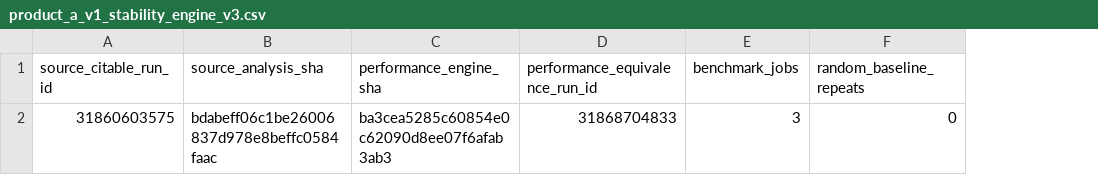
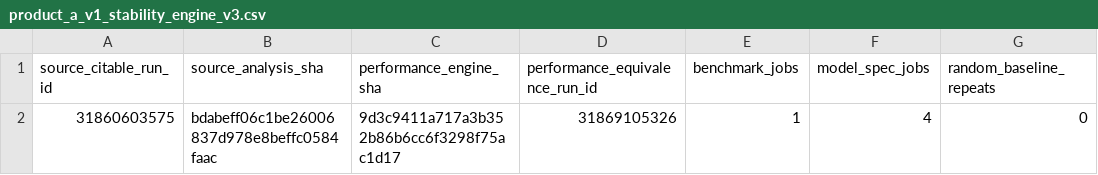
Before and after one commit to zuizui0223/sdmr, a CSV file: configs/product_a_v1_stability_engine_v3.csv, drawn as a sheet; only a part is shown; the diff names each change by its address in the sheet, - before the commit and + after, or states it on an @@ line.

Commit message:
Use proven ModelSpec-parallel stability engine

```diff
--- a/configs/product_a_v1_stability_engine_v3.csv
+++ b/configs/product_a_v1_stability_engine_v3.csv
+column F (model_spec_jobs), row 2: 4
-C2 (performance_engine_sha): ba3cea5285c60854e0c62090d8ee07f6afab3ab3
+C2 (performance_engine_sha): 9d3c9411a717a3b352b86b6cc6f3298f75ac1d17
-D2 (performance_equivalence_run_id): 31868704833
+D2 (performance_equivalence_run_id): 31869105326
-E2 (benchmark_jobs): 3
+E2 (benchmark_jobs): 1
```
